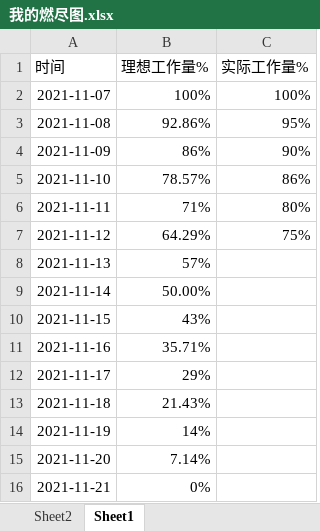
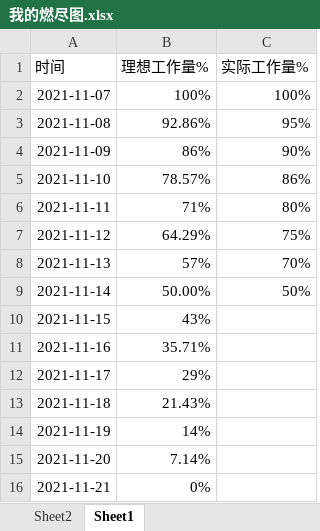
Before and after one commit to trainKing-star/softwareKnowledge, an Excel workbook: 我的燃尽图.xlsx, sheet Sheet1, drawn as a sheet; values as stored, in another font and other column widths than the file's, no borders; charts and pictures not drawn; the diff names each change by its address in the sheet, - before the commit and + after, or states it on an @@ line.

```diff
--- a/我的燃尽图.xlsx (sheet Sheet1)
+++ b/我的燃尽图.xlsx (sheet Sheet1)
-C8 (实际工作量%): (empty)
+C8 (实际工作量%): 70%
-C9 (实际工作量%): (empty)
+C9 (实际工作量%): 50%
```
Also changed, not shown: charts or pictures, 8 other files.
